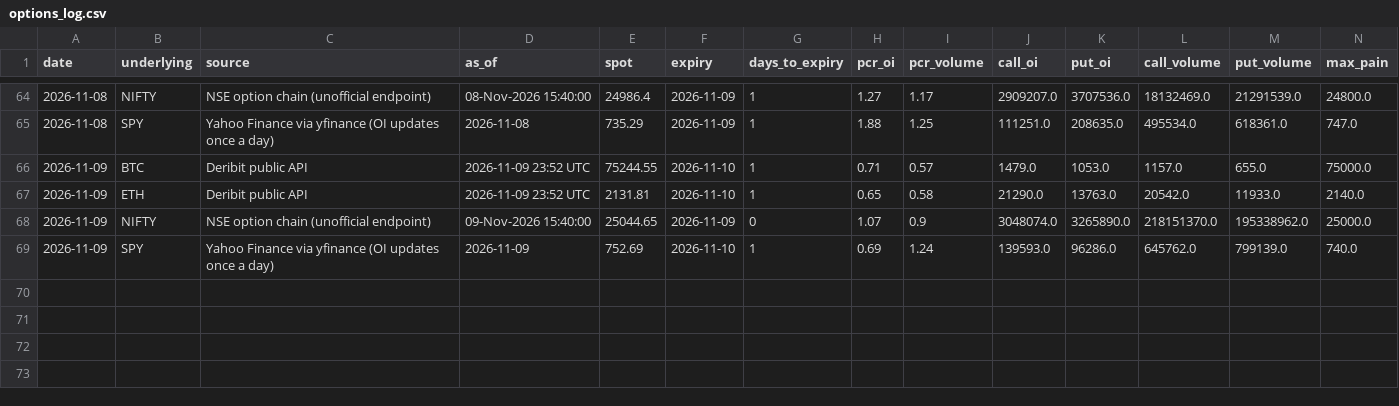
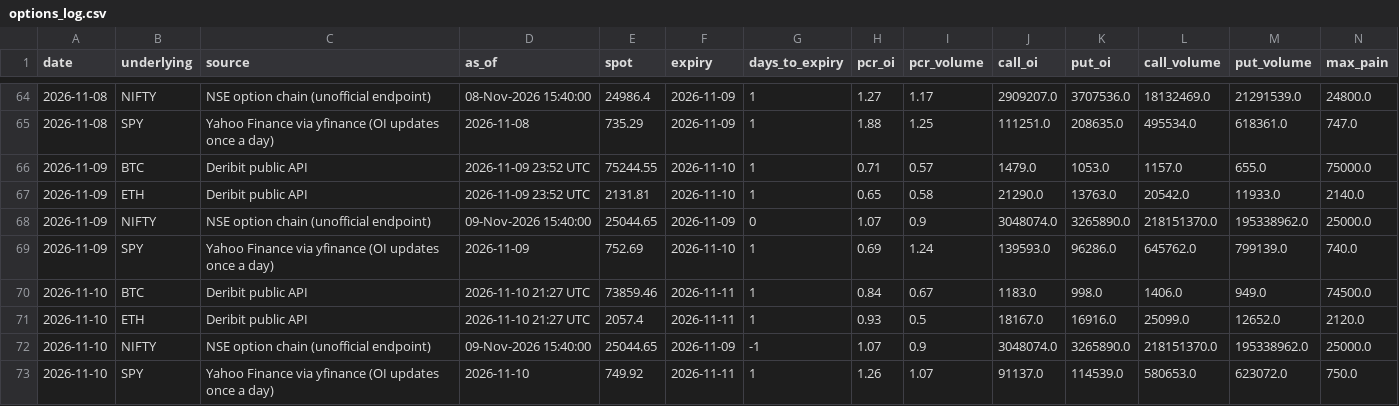
Before and after one commit to rrb396-sketch/finance---flows, a CSV file: data/options_log.csv, drawn as a sheet; only a part is shown, gaps mark what is left out; rows hold the shown columns only; the diff names each change by its address in the sheet, - before the commit and + after, or states it on an @@ line.

Commit message:
Market data 2026-11-10

```diff
--- a/data/options_log.csv
+++ b/data/options_log.csv
+row 70: 2026-11-10 | BTC | Deribit public API | 2026-11-10 21:27 UTC | 73859.46 | 2026-11-11 | 1 | 0.84 | 0.67 | 1183.0 | 998.0 | 1406.0 | 949.0 | 74500.0
+row 71: 2026-11-10 | ETH | Deribit public API | 2026-11-10 21:27 UTC | 2057.4 | 2026-11-11 | 1 | 0.93 | 0.5 | 18167.0 | 16916.0 | 25099.0 | 12652.0 | 2120.0
+row 72: 2026-11-10 | NIFTY | NSE option chain (unofficial endpoint) | 09-Nov-2026 15:40:00 | 25044.65 | 2026-11-09 | -1 | 1.07 | 0.9 | 3048074.0 | 3265890.0 | 218151370.0 | 195338962.0 | 25000.0
+row 73: 2026-11-10 | SPY | Yahoo Finance via yfinance (OI updates once a day) | 2026-11-10 | 749.92 | 2026-11-11 | 1 | 1.26 | 1.07 | 91137.0 | 114539.0 | 580653.0 | 623072.0 | 750.0
```
Also changed, not shown: data/run_log.csv.
